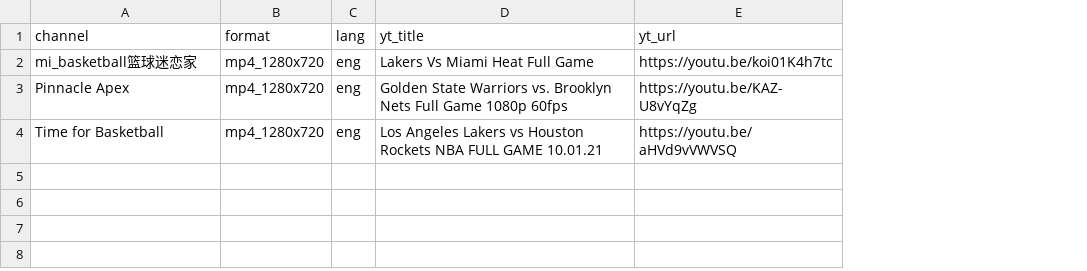
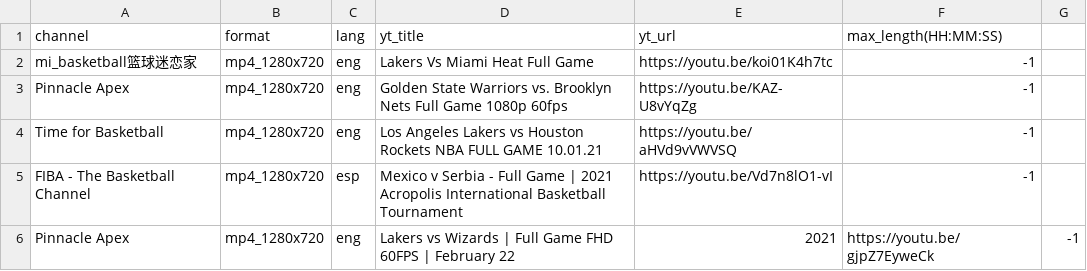
Before and after one commit to RF9862/ml_data_processing, a CSV file: youtube_downloader/urls/basketball_fullmatch.csv, drawn as a sheet; the diff names each change by its address in the sheet, - before the commit and + after, or states it on an @@ line.

```diff
--- a/youtube_downloader/urls/basketball_fullmatch.csv
+++ b/youtube_downloader/urls/basketball_fullmatch.csv
+column F (max_length(HH:MM:SS)), rows 2-4: all -1
+column G, empty
+row 5: FIBA - The Basketball Channel | mp4_1280x720 | esp | Mexico v Serbia - Full Game | 2021 Acropolis International Basketball Tournament | https://youtu.be/Vd7n8lO1-vI | -1
+row 6: Pinnacle Apex | mp4_1280x720 | eng | Lakers vs Wizards | Full Game FHD 60FPS | February 22 | 2021 | https://youtu.be/gjpZ7EyweCk | -1
```
Also changed, not shown: youtube_downloader/urls/boxing_fullmatch.csv, youtube_downloader/urls/soccer_fullmatch.csv, 6 other files.
